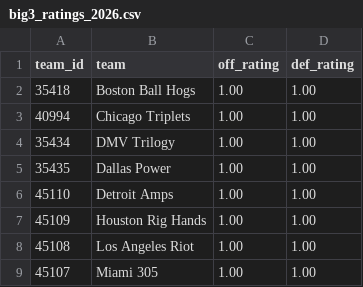
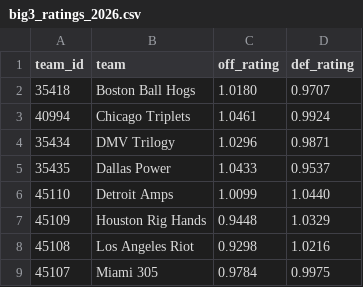
Before and after one commit to dataplays/basketball-site, a CSV file: data/big3_ratings_2026.csv, drawn as a sheet.

```diff
--- a/data/big3_ratings_2026.csv
+++ b/data/big3_ratings_2026.csv
@@ -1,9 +1,9 @@
 team_id,team,off_rating,def_rating
-35418,Boston Ball Hogs,1.00,1.00
-40994,Chicago Triplets,1.00,1.00
-35434,DMV Trilogy,1.00,1.00
-35435,Dallas Power,1.00,1.00
-45110,Detroit Amps,1.00,1.00
-45109,Houston Rig Hands,1.00,1.00
-45108,Los Angeles Riot,1.00,1.00
-45107,Miami 305,1.00,1.00
+35418,Boston Ball Hogs,1.0180,0.9707
+40994,Chicago Triplets,1.0461,0.9924
+35434,DMV Trilogy,1.0296,0.9871
+35435,Dallas Power,1.0433,0.9537
+45110,Detroit Amps,1.0099,1.0440
+45109,Houston Rig Hands,0.9448,1.0329
+45108,Los Angeles Riot,0.9298,1.0216
+45107,Miami 305,0.9784,0.9975
```
Also changed, not shown: 1 other file.
